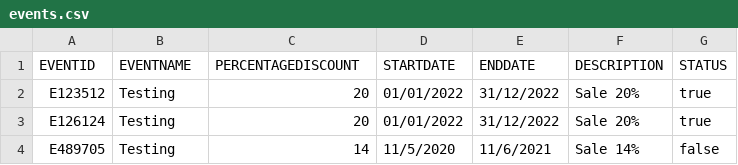
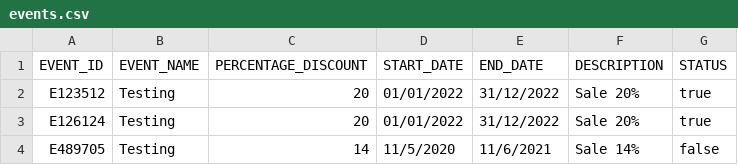
Before and after one commit to Ngoc-s3924496/COSC2081-Assignment-1, a CSV file: Data/events.csv, drawn as a sheet.

```diff
--- a/Data/events.csv
+++ b/Data/events.csv
@@ -1,2 +1,2 @@
-EVENTID, EVENTNAME, PERCENTAGEDISCOUNT, STARTDATE, ENDDATE, DESCRIPTION, STATUS
+EVENT_ID,EVENT_NAME,PERCENTAGE_DISCOUNT,START_DATE,END_DATE,DESCRIPTION,STATUS
 E123512,Testing,20,01/01/2022,31/12/2022,Sale 20%,true
```
Also changed, not shown: Data/members.csv, Data/orders.csv, 11 other files.
